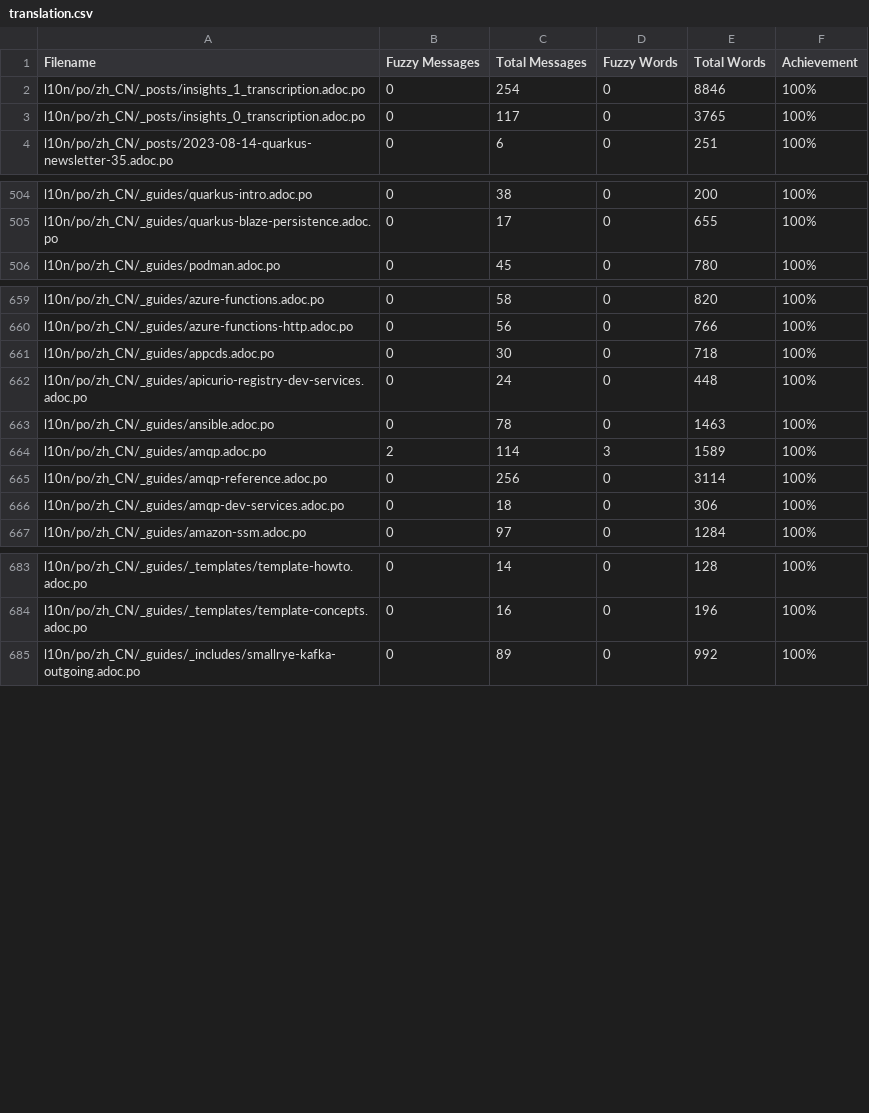
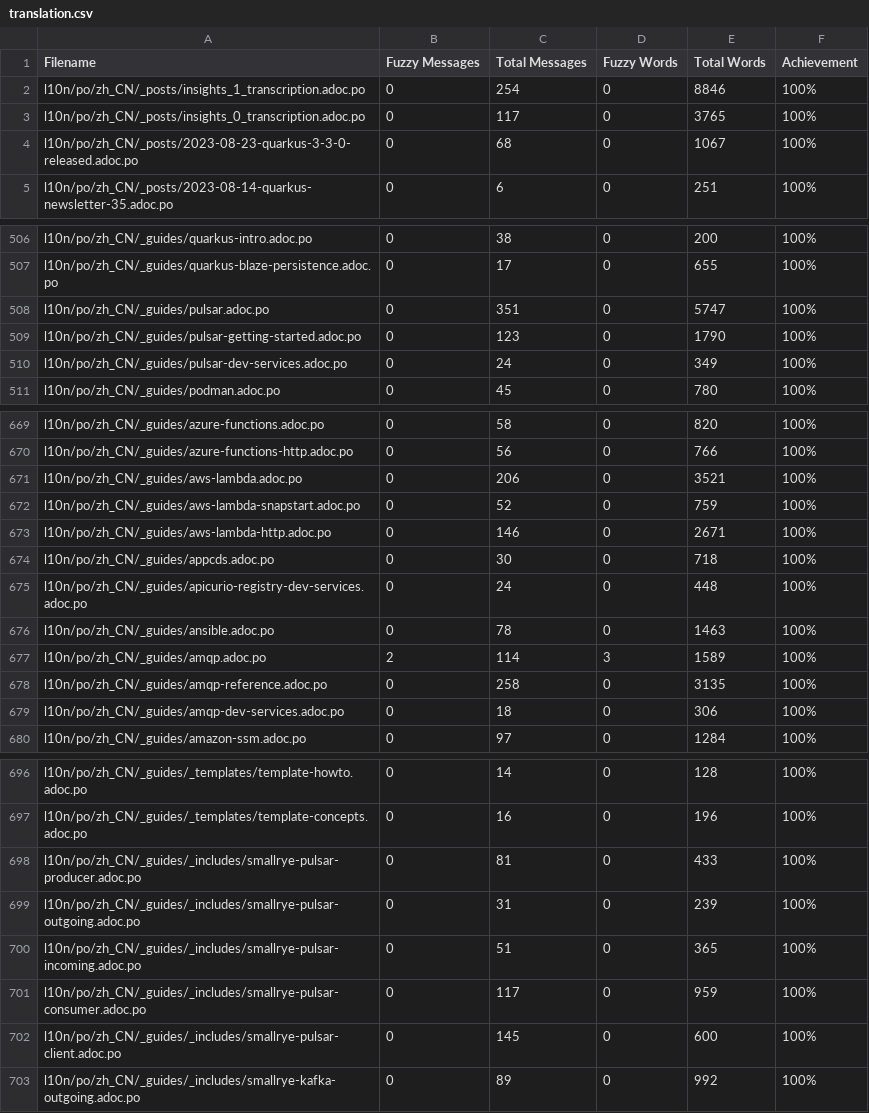
Before and after one commit to giant35/quarkusZH, a CSV file: l10n/stats/translation.csv, drawn as a sheet; only a part is shown, gaps mark what is left out; the diff covers the shown part only.

Commit message:
Update translation stats

```diff
--- a/l10n/stats/translation.csv
+++ b/l10n/stats/translation.csv
@@ -3,2 +3,3 @@ l10n/po/zh_CN/_posts/insights_1_transcription.adoc.po,0,254,0,8846,100%
 l10n/po/zh_CN/_posts/insights_0_transcription.adoc.po,0,117,0,3765,100%
+l10n/po/zh_CN/_posts/2023-08-23-quarkus-3-3-0-released.adoc.po,0,68,0,1067,100%
 l10n/po/zh_CN/_posts/2023-08-14-quarkus-newsletter-35.adoc.po,0,6,0,251,100%
@@ -505,2 +507,5 @@ l10n/po/zh_CN/_guides/quarkus-intro.adoc.po,0,38,0,200,100%
 l10n/po/zh_CN/_guides/quarkus-blaze-persistence.adoc.po,0,17,0,655,100%
+l10n/po/zh_CN/_guides/pulsar.adoc.po,0,351,0,5747,100%
+l10n/po/zh_CN/_guides/pulsar-getting-started.adoc.po,0,123,0,1790,100%
+l10n/po/zh_CN/_guides/pulsar-dev-services.adoc.po,0,24,0,349,100%
 l10n/po/zh_CN/_guides/podman.adoc.po,0,45,0,780,100%
@@ -660,2 +670,5 @@ l10n/po/zh_CN/_guides/azure-functions.adoc.po,0,58,0,820,100%
 l10n/po/zh_CN/_guides/azure-functions-http.adoc.po,0,56,0,766,100%
+l10n/po/zh_CN/_guides/aws-lambda.adoc.po,0,206,0,3521,100%
+l10n/po/zh_CN/_guides/aws-lambda-snapstart.adoc.po,0,52,0,759,100%
+l10n/po/zh_CN/_guides/aws-lambda-http.adoc.po,0,146,0,2671,100%
 l10n/po/zh_CN/_guides/appcds.adoc.po,0,30,0,718,100%
@@ -664,3 +677,3 @@ l10n/po/zh_CN/_guides/ansible.adoc.po,0,78,0,1463,100%
 l10n/po/zh_CN/_guides/amqp.adoc.po,2,114,3,1589,100%
-l10n/po/zh_CN/_guides/amqp-reference.adoc.po,0,256,0,3114,100%
+l10n/po/zh_CN/_guides/amqp-reference.adoc.po,0,258,0,3135,100%
 l10n/po/zh_CN/_guides/amqp-dev-services.adoc.po,0,18,0,306,100%
@@ -684,2 +697,7 @@ l10n/po/zh_CN/_guides/_templates/template-howto.adoc.po,0,14,0,128,100%
 l10n/po/zh_CN/_guides/_templates/template-concepts.adoc.po,0,16,0,196,100%
+l10n/po/zh_CN/_guides/_includes/smallrye-pulsar-producer.adoc.po,0,81,0,433,100%
+l10n/po/zh_CN/_guides/_includes/smallrye-pulsar-outgoing.adoc.po,0,31,0,239,100%
+l10n/po/zh_CN/_guides/_includes/smallrye-pulsar-incoming.adoc.po,0,51,0,365,100%
+l10n/po/zh_CN/_guides/_includes/smallrye-pulsar-consumer.adoc.po,0,117,0,959,100%
+l10n/po/zh_CN/_guides/_includes/smallrye-pulsar-client.adoc.po,0,145,0,600,100%
 l10n/po/zh_CN/_guides/_includes/smallrye-kafka-outgoing.adoc.po,0,89,0,992,100%
```
Also changed, not shown: 6 added rows and 68 edited cells elsewhere in this file.
